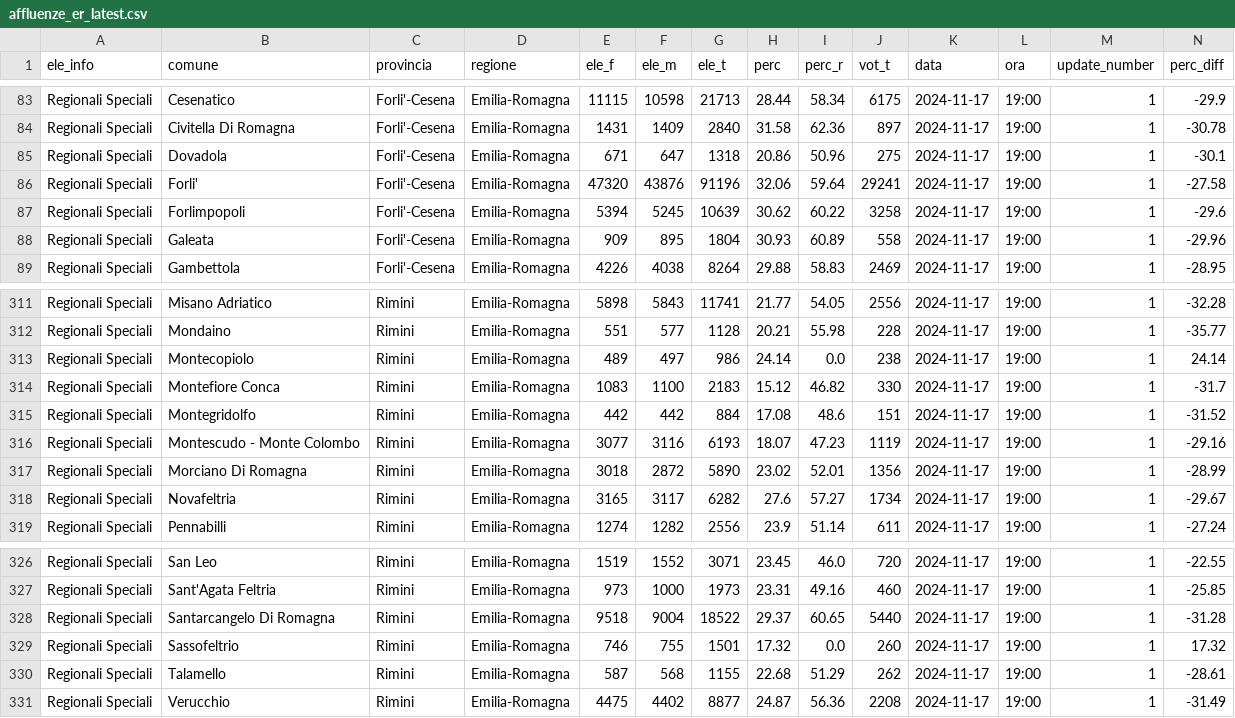
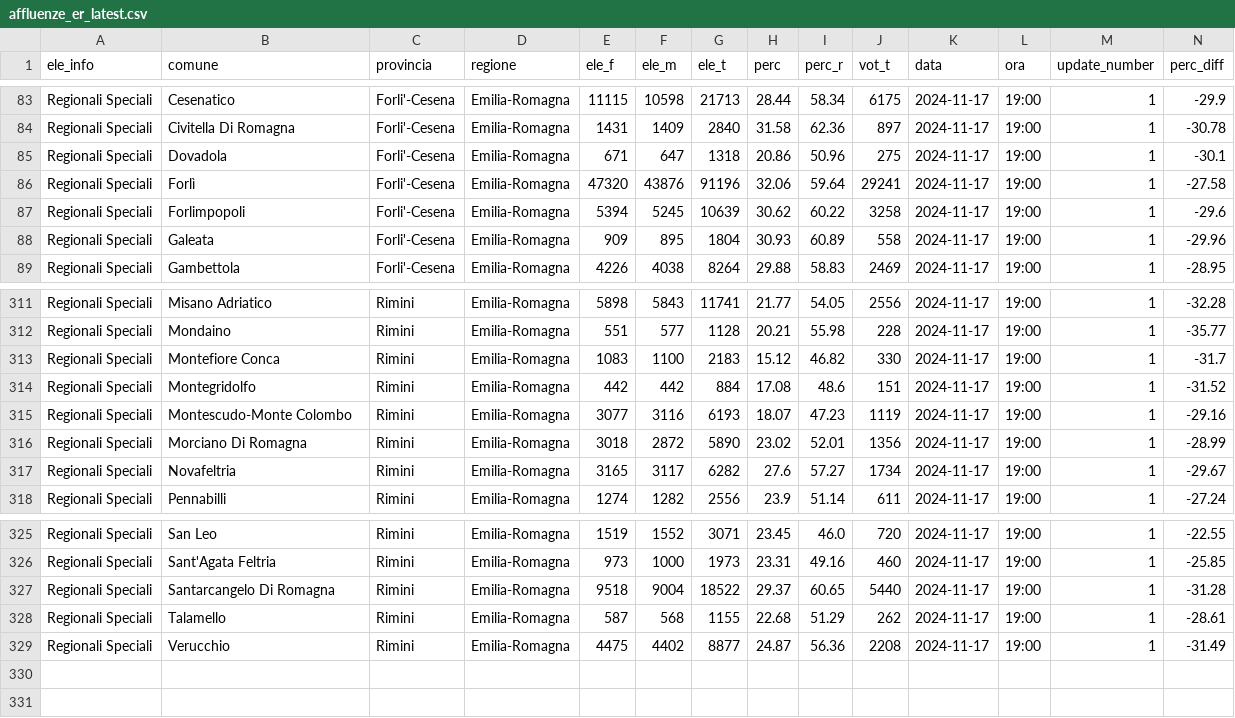
Before and after one commit to marcodallastella/elezioni, a CSV file: output/viz/affluenze_er_latest.csv, drawn as a sheet; only a part is shown, gaps mark what is left out.

```diff
--- a/output/viz/affluenze_er_latest.csv
+++ b/output/viz/affluenze_er_latest.csv
@@ -85,3 +85,3 @@ Regionali Speciali,Civitella Di Romagna,Forli'-Cesena,Emilia-Romagna,1431,1409,2
 Regionali Speciali,Dovadola,Forli'-Cesena,Emilia-Romagna,671,647,1318,20.86,50.96,275,2024-11-17,19:00,1,-30.1
-Regionali Speciali,Forli',Forli'-Cesena,Emilia-Romagna,47320,43876,91196,32.06,59.64,29241,2024-11-17,19:00,1,-27.58
+Regionali Speciali,Forlì,Forli'-Cesena,Emilia-Romagna,47320,43876,91196,32.06,59.64,29241,2024-11-17,19:00,1,-27.58
 Regionali Speciali,Forlimpopoli,Forli'-Cesena,Emilia-Romagna,5394,5245,10639,30.62,60.22,3258,2024-11-17,19:00,1,-29.6
@@ -312,6 +312,5 @@ Regionali Speciali,Misano Adriatico,Rimini,Emilia-Romagna,5898,5843,11741,21.77,
 Regionali Speciali,Mondaino,Rimini,Emilia-Romagna,551,577,1128,20.21,55.98,228,2024-11-17,19:00,1,-35.77
-Regionali Speciali,Montecopiolo,Rimini,Emilia-Romagna,489,497,986,24.14,0.0,238,2024-11-17,19:00,1,24.14
 Regionali Speciali,Montefiore Conca,Rimini,Emilia-Romagna,1083,1100,2183,15.12,46.82,330,2024-11-17,19:00,1,-31.7
 Regionali Speciali,Montegridolfo,Rimini,Emilia-Romagna,442,442,884,17.08,48.6,151,2024-11-17,19:00,1,-31.52
-Regionali Speciali,Montescudo - Monte Colombo,Rimini,Emilia-Romagna,3077,3116,6193,18.07,47.23,1119,2024-11-17,19:00,1,-29.16
+Regionali Speciali,Montescudo-Monte Colombo,Rimini,Emilia-Romagna,3077,3116,6193,18.07,47.23,1119,2024-11-17,19:00,1,-29.16
 Regionali Speciali,Morciano Di Romagna,Rimini,Emilia-Romagna,3018,2872,5890,23.02,52.01,1356,2024-11-17,19:00,1,-28.99
@@ -328,3 +327,2 @@ Regionali Speciali,Sant'Agata Feltria,Rimini,Emilia-Romagna,973,1000,1973,23.31,
 Regionali Speciali,Santarcangelo Di Romagna,Rimini,Emilia-Romagna,9518,9004,18522,29.37,60.65,5440,2024-11-17,19:00,1,-31.28
-Regionali Speciali,Sassofeltrio,Rimini,Emilia-Romagna,746,755,1501,17.32,0.0,260,2024-11-17,19:00,1,17.32
 Regionali Speciali,Talamello,Rimini,Emilia-Romagna,587,568,1155,22.68,51.29,262,2024-11-17,19:00,1,-28.61
```
Also changed, not shown: 2 other files.
